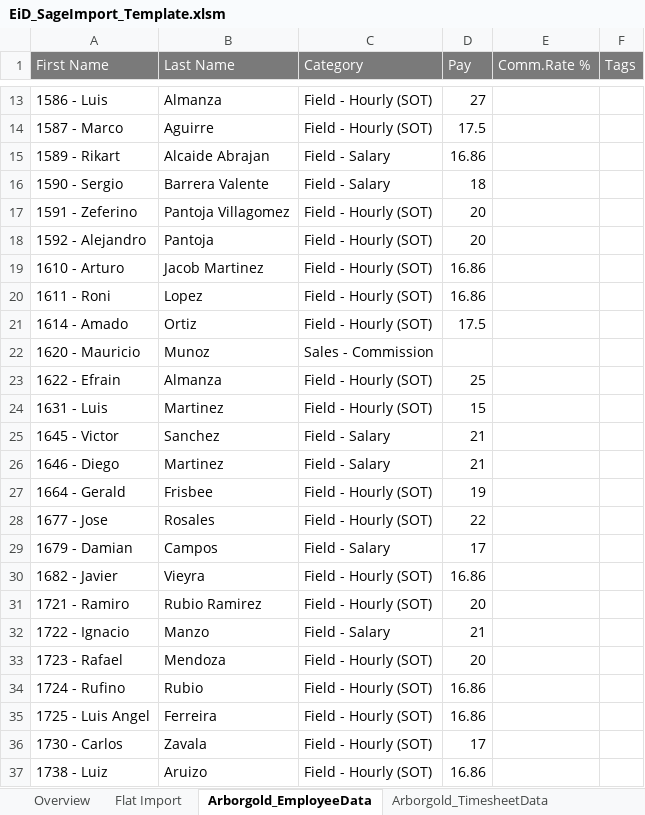
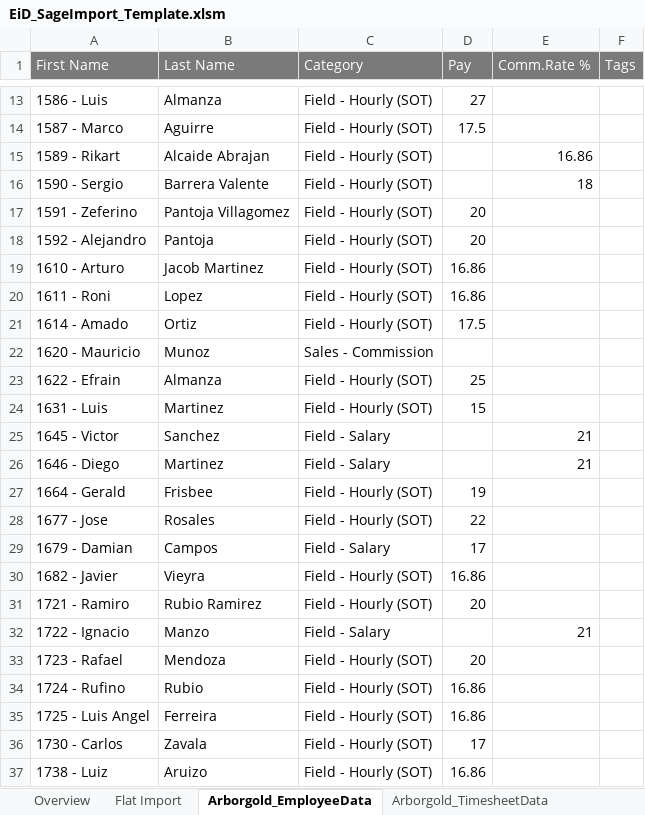
Before and after one commit to adjony/ASL-Bill, an Excel workbook: EiD_SageImport_Template.xlsm, sheet Arborgold_EmployeeData, drawn as a sheet; only a part is shown, gaps mark what is left out; values as stored, in another font and other column widths than the file's, no borders; charts and pictures not drawn; the diff covers the shown part only; the diff names each change by its address in the sheet, - before the commit and + after, or states it on an @@ line.

```diff
--- a/EiD_SageImport_Template.xlsm (sheet Arborgold_EmployeeData)
+++ b/EiD_SageImport_Template.xlsm (sheet Arborgold_EmployeeData)
-C15:C16 (Category): Field - Salary
+C15:C16 (Category): Field - Hourly (SOT)
-D15 (Pay): 16.86
+D15 (Pay): (empty)
-E15 (Comm.Rate %): (empty)
+E15 (Comm.Rate %): 16.86
-D16 (Pay): 18
+D16 (Pay): (empty)
-E16 (Comm.Rate %): (empty)
+E16 (Comm.Rate %): 18
-D25:D26 (Pay): 21
+D25:D26 (Pay): (empty)
-E25:E26 (Comm.Rate %): (empty)
+E25:E26 (Comm.Rate %): 21
-D32 (Pay): 21
+D32 (Pay): (empty)
-E32 (Comm.Rate %): (empty)
+E32 (Comm.Rate %): 21
```
Also changed, not shown: 6 added rows and 14 edited cells elsewhere in this sheet, sheet Flat Import, sheet Arborgold_TimesheetData, charts or pictures, 5 other files.
